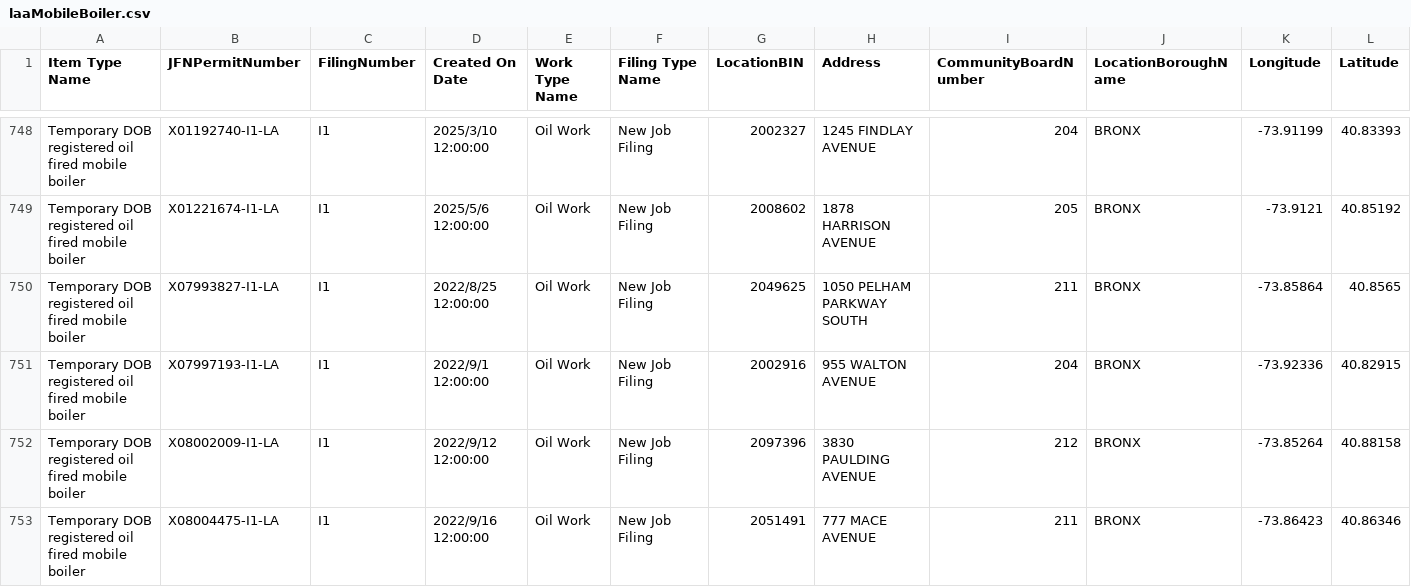
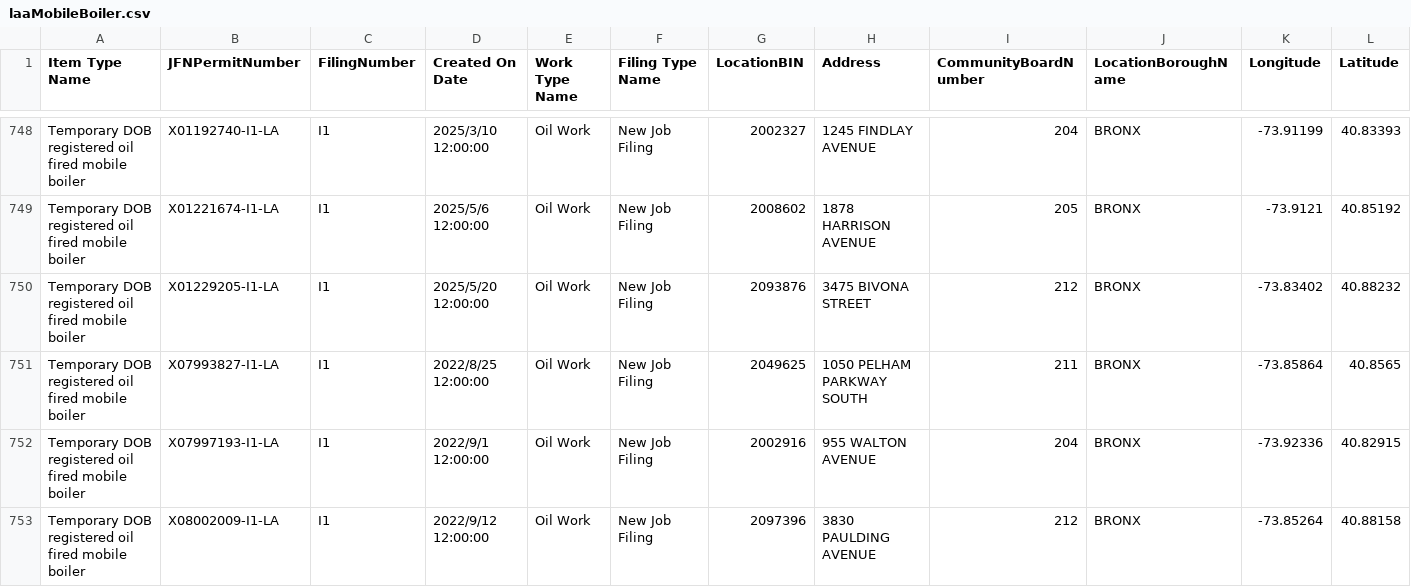
Before and after one commit to NYCDOB/Mobile_Boilers, a CSV file: data/laaMobileBoiler.csv, drawn as a sheet; only a part is shown, gaps mark what is left out; the shorter side is filled out with more unchanged rows; rows hold the shown columns only; the diff names each change by its address in the sheet, - before the commit and + after, or states it on an @@ line.

```diff
--- a/data/laaMobileBoiler.csv
+++ b/data/laaMobileBoiler.csv
+row 750: Temporary DOB registered oil fired mobile boiler | X01229205-I1-LA | I1 | 2025/5/20 12:00:00 | Oil Work | New Job Filing | 2093876 | 3475 BIVONA STREET | 212 | BRONX | -73.83402 | 40.88232
```
Also changed, not shown: 1 other file.
